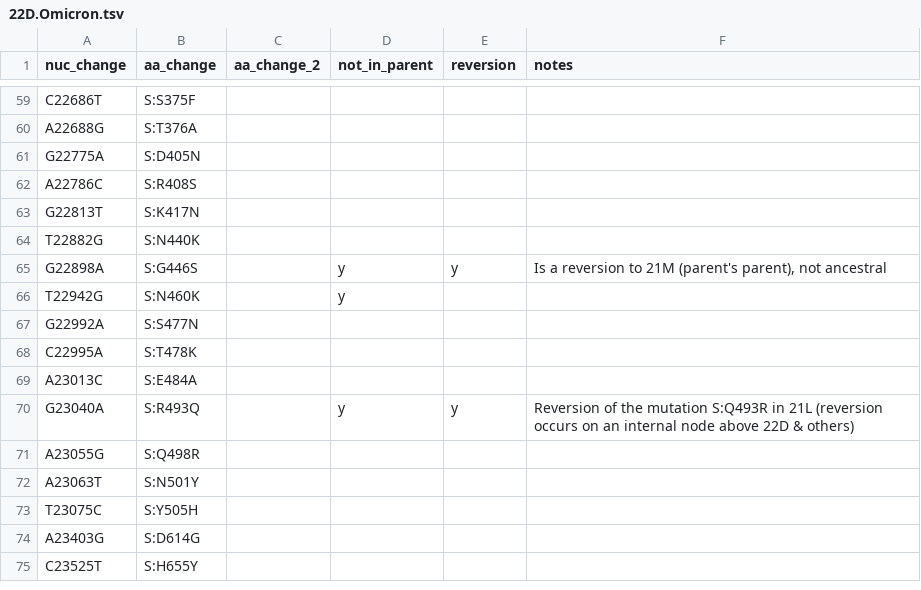
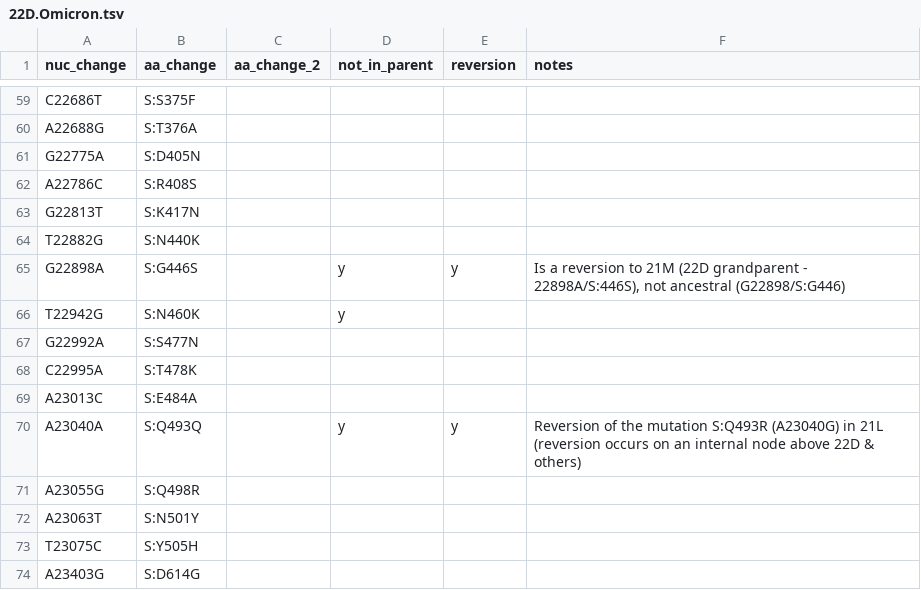
Before and after one commit to hodcroftlab/covariants, a TSV file: defining_mutations/22D.Omicron.tsv, drawn as a sheet; only a part is shown, gaps mark what is left out; the shorter side is filled out with more unchanged rows.

```diff
--- a/defining_mutations/22D.Omicron.tsv
+++ b/defining_mutations/22D.Omicron.tsv
@@ -64,3 +64,3 @@ G22813T	S:K417N
 T22882G	S:N440K				
-G22898A	S:G446S		y	y	Is a reversion to 21M (parent's parent), not ancestral
+G22898A	S:G446S		y	y	Is a reversion to 21M (22D grandparent - 22898A/S:446S), not ancestral (G22898/S:G446)
 T22942G	S:N460K		y		
@@ -69,3 +69,3 @@ C22995A	S:T478K
 A23013C	S:E484A				
-G23040A	S:R493Q		y	y	Reversion of the mutation S:Q493R in 21L (reversion occurs on an internal node above 22D & others)
+A23040A	S:Q493Q		y	y	Reversion of the mutation S:Q493R (A23040G) in 21L (reversion occurs on an internal node above 22D & others)
 A23055G	S:Q498R				
```
Also changed, not shown: defining_mutations/21L.Omicron.tsv, defining_mutations/22F.Omicron.tsv, 14 other files.
